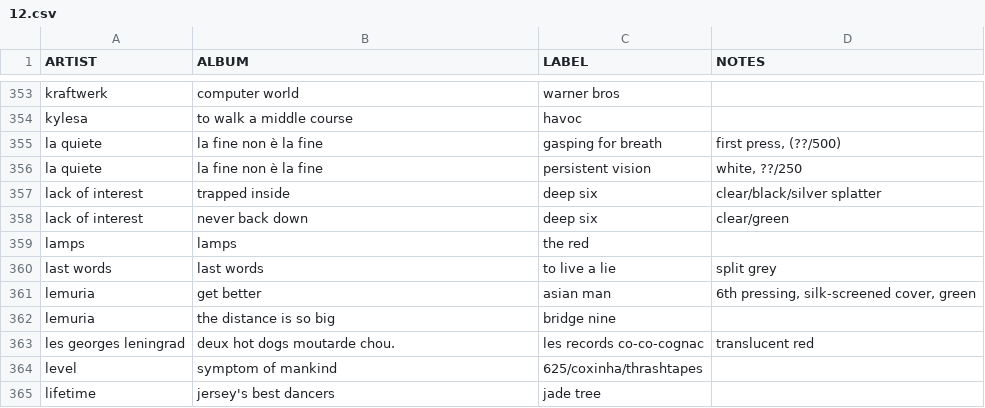
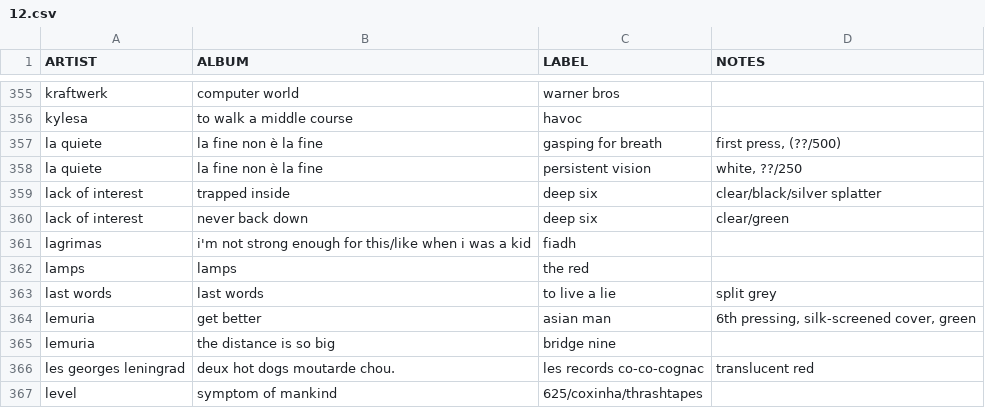
Before and after one commit to okjjj/tradelist, a CSV file: 12.csv, drawn as a sheet; only a part is shown, gaps mark what is left out; the shorter side is filled out with more unchanged rows; the diff covers the shown part only; the diff names each change by its address in the sheet, - before the commit and + after, or states it on an @@ line.

```diff
--- a/12.csv
+++ b/12.csv
+row 361: lagrimas | i'm not strong enough for this/like when i was a kid | fiadh
```
Also changed, not shown: 6 added rows elsewhere in this file, tapes.csv.
